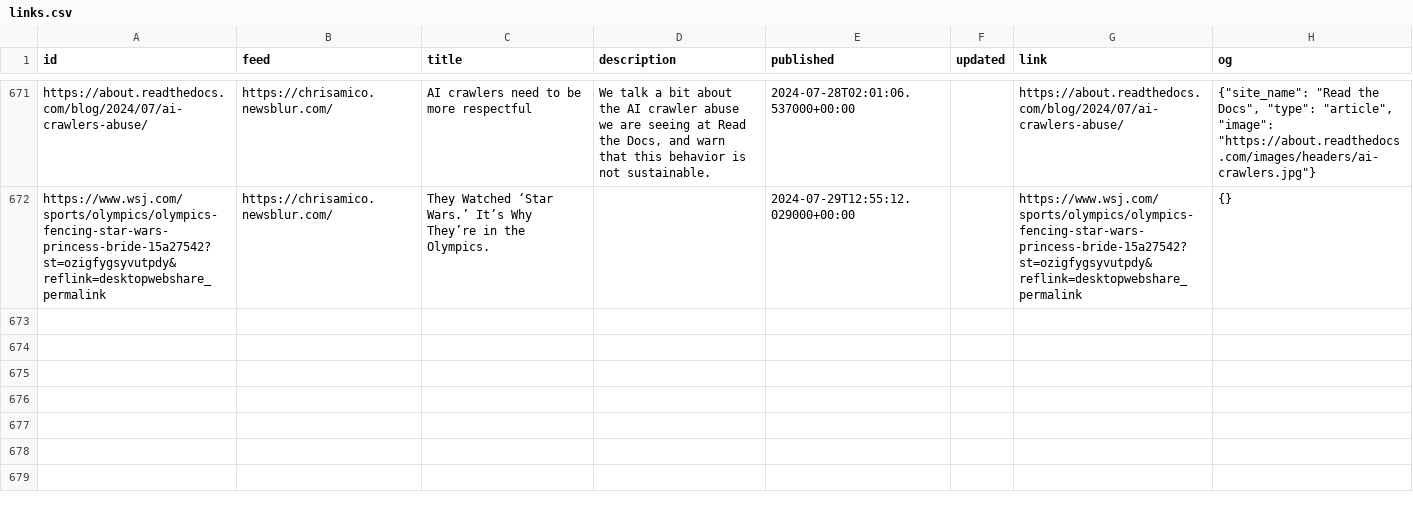
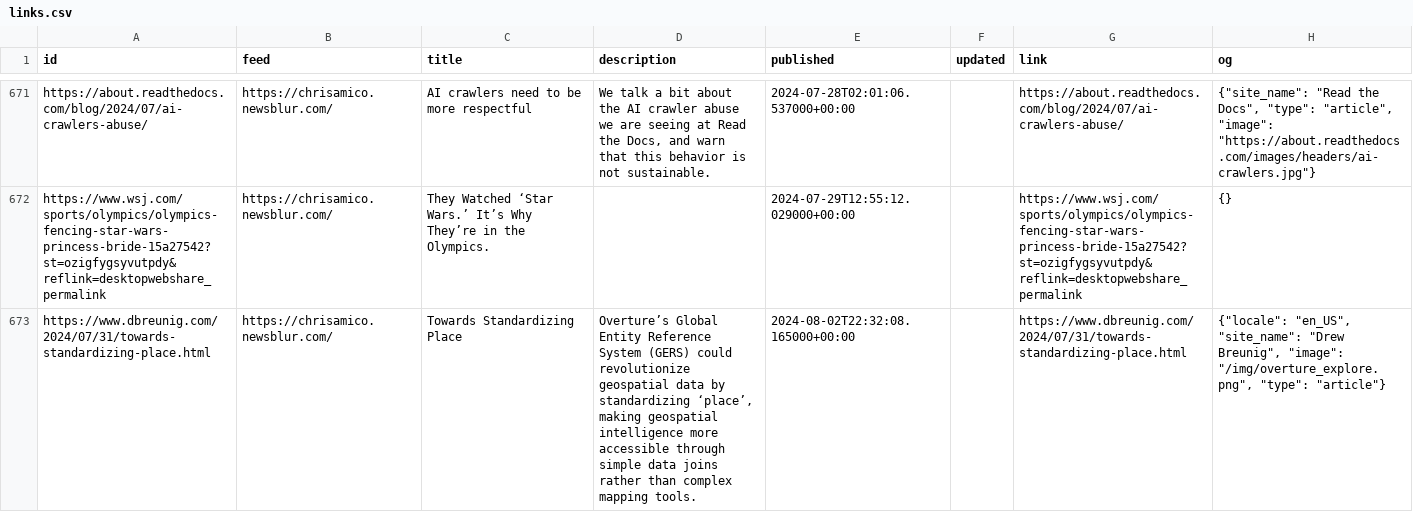
Before and after one commit to eyeseast/chrisamico.com, a CSV file: static/links.csv, drawn as a sheet; only a part is shown, gaps mark what is left out; the diff names each change by its address in the sheet, - before the commit and + after, or states it on an @@ line.

```diff
--- a/static/links.csv
+++ b/static/links.csv
+row 673: https://www.dbreunig.com/2024/07/31/towards-standardizing-place.html | https://chrisamico.newsblur.com/ | Towards Standardizing Place | Overture’s Global Entity Reference System (GERS) could revolutionize geospatial data by standardizing ‘place’, making geospatial intelligence more accessible through simple data joins rather than complex mapping tools. | 2024-08-02T22:32:08.165000+00:00 |  | https://www.dbreunig.com/2024/07/31/towards-standardizing-place.html | {"locale": "en_US", "site_name": "Drew Breunig", "image": "/img/overture_explore.png", "type": "article"}
```
Also changed, not shown: 1 other file.
